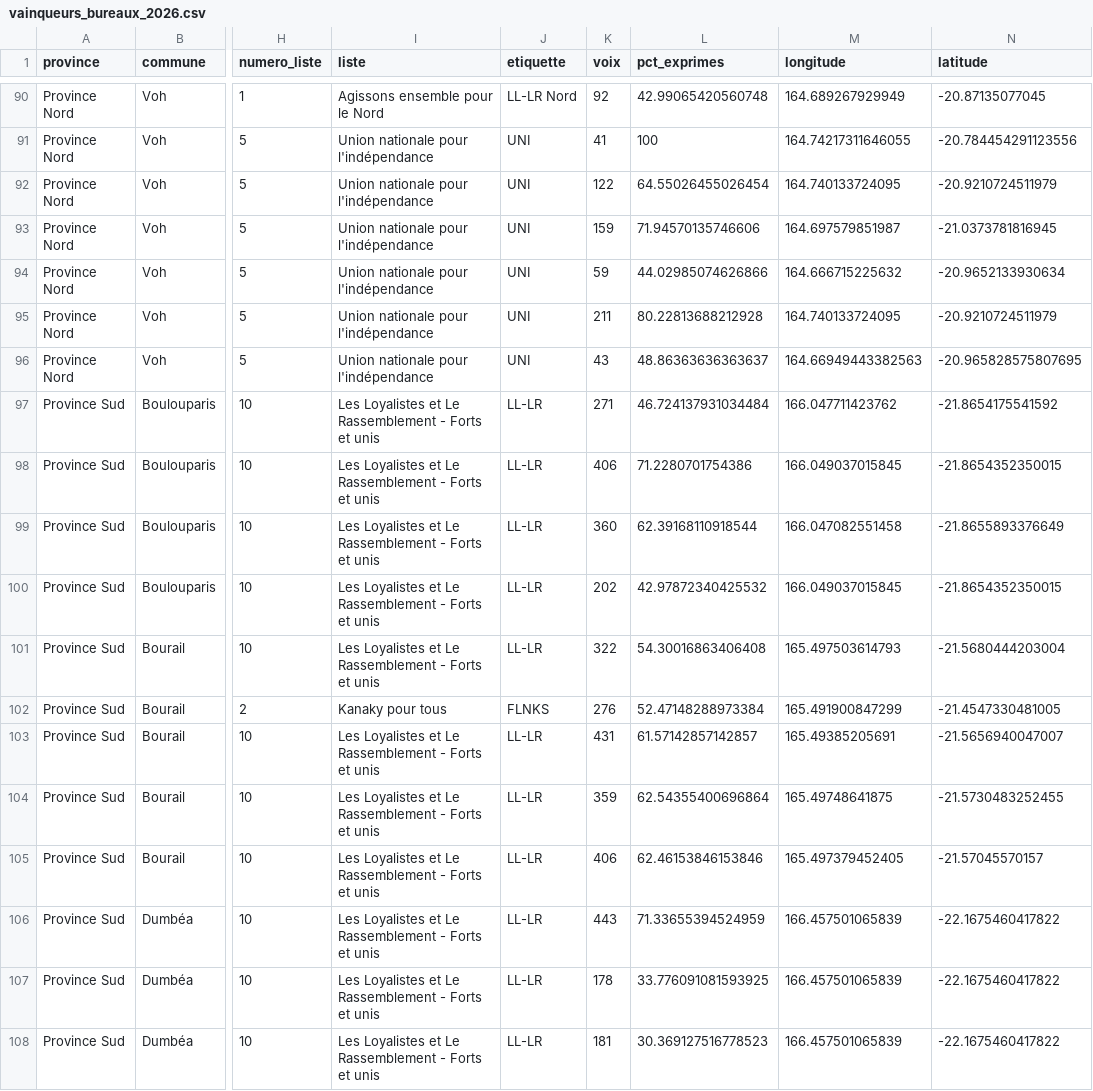
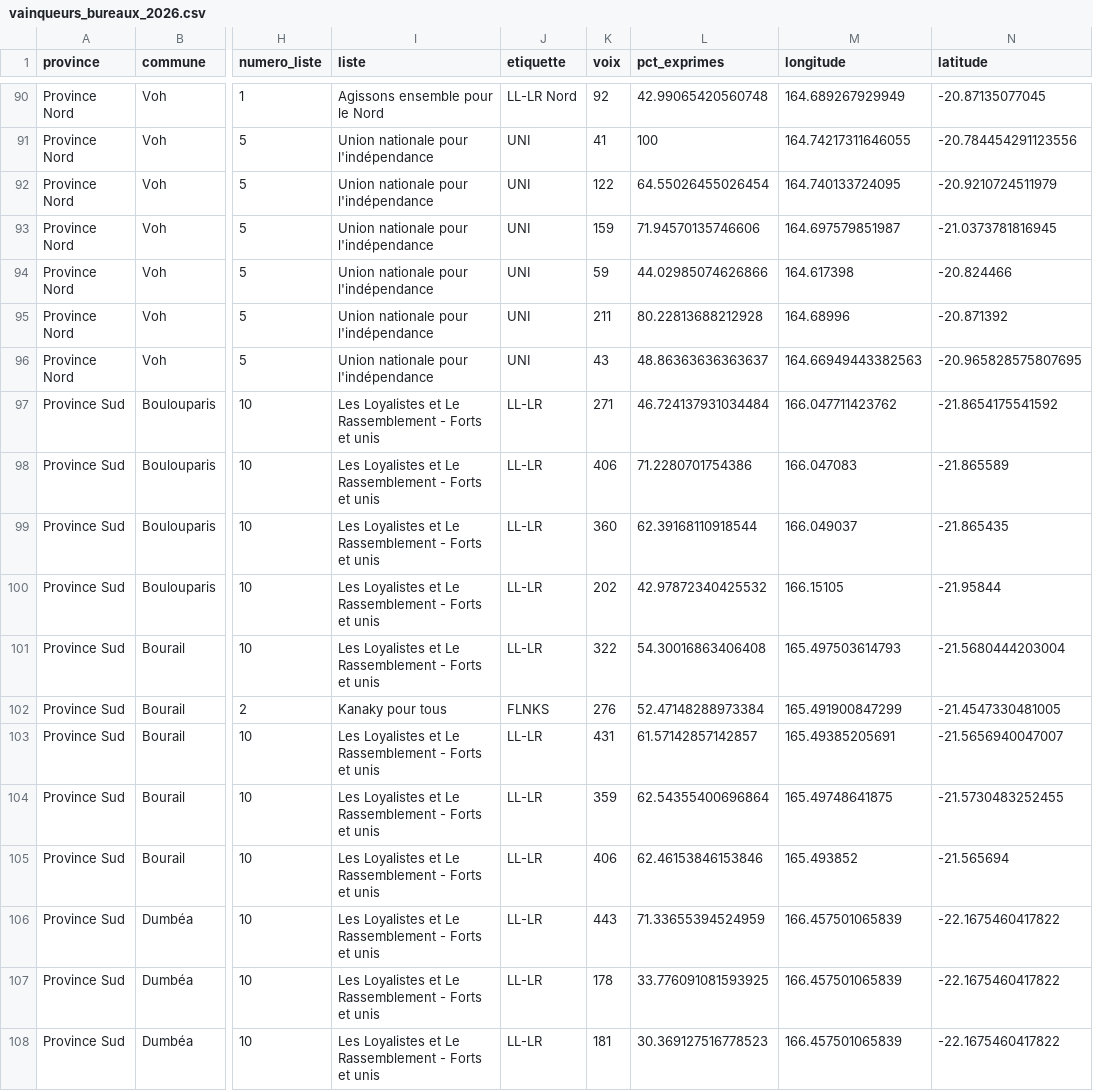
Before and after one commit to jbrouillon/contours-nc, a CSV file: docs/posts/provinciales-2026-geographie-forces-politiques/data/vainqueurs_bureaux_2026.csv, drawn as a sheet; only a part is shown, gaps mark what is left out; the diff covers the shown part only; the diff names each change by its address in the sheet, - before the commit and + after, or states it on an @@ line.

```diff
--- a/docs/posts/provinciales-2026-geographie-forces-politiques/data/vainqueurs_bureaux_2026.csv
+++ b/docs/posts/provinciales-2026-geographie-forces-politiques/data/vainqueurs_bureaux_2026.csv
-M94 (longitude): 164.666715225632
+M94 (longitude): 164.617398
-N94 (latitude): -20.9652133930634
+N94 (latitude): -20.824466
-M95 (longitude): 164.740133724095
+M95 (longitude): 164.68996
-N95 (latitude): -20.9210724511979
+N95 (latitude): -20.871392
-M98 (longitude): 166.049037015845
+M98 (longitude): 166.047083
-N98 (latitude): -21.8654352350015
+N98 (latitude): -21.865589
-M99 (longitude): 166.047082551458
+M99 (longitude): 166.049037
-N99 (latitude): -21.8655893376649
+N99 (latitude): -21.865435
-M100 (longitude): 166.049037015845
+M100 (longitude): 166.15105
-N100 (latitude): -21.8654352350015
+N100 (latitude): -21.95844
-M105 (longitude): 165.497379452405
+M105 (longitude): 165.493852
-N105 (latitude): -21.57045570157
+N105 (latitude): -21.565694
```
Also changed, not shown: 106 edited cells elsewhere in this file, data/elections/metadata/sources_manifest.csv, docs/posts/provinciales-2026-geographie-forces-politiques/data/provinciales_2026_bureaux_nc.csv, 25 other files.
